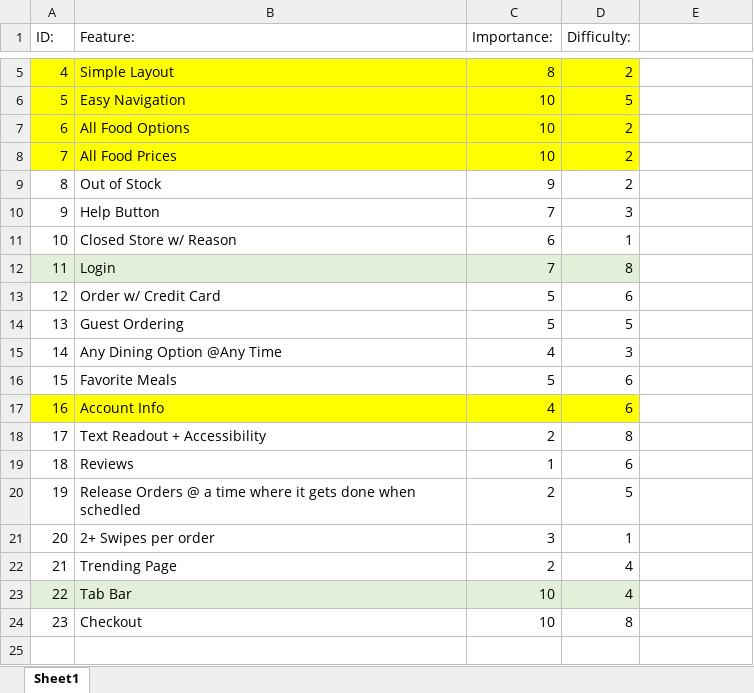
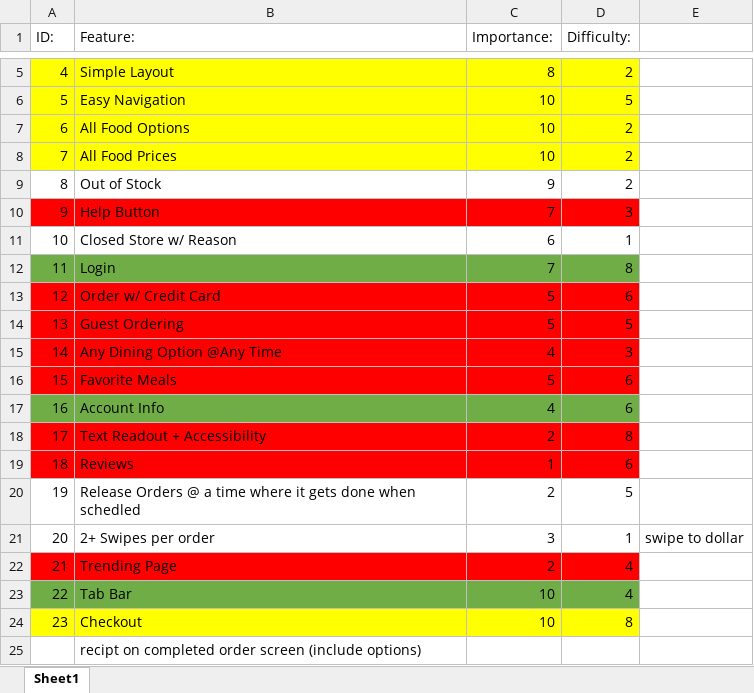
Before and after one commit to BBGrimmett2/RoanokeMobileOrdering, an Excel workbook: Project Planning/CS 270 Project Planning.xlsx, sheet Sheet1, drawn as a sheet; only a part is shown, gaps mark what is left out; values as stored, in another font and other column widths than the file's, no borders; the diff names each change by its address in the sheet, - before the commit and + after, or states it on an @@ line.

Commit message:
excel changes

```diff
--- a/Project Planning/CS 270 Project Planning.xlsx (sheet Sheet1)
+++ b/Project Planning/CS 270 Project Planning.xlsx (sheet Sheet1)
-A10:D10 fill: none
+A10:D10 fill: #FF0000
-A12:D12 fill: #E2F0D9
+A12:D12 fill: #70AD47
-A13:D16 fill: none
+A13:D16 fill: #FF0000
-A17:D17 fill: #FFFF00
+A17:D17 fill: #70AD47
-A18:D19 fill: none
+A18:D19 fill: #FF0000
-E21: (empty)
+E21: swipe to dollar
-A22:D22 fill: none
+A22:D22 fill: #FF0000
-A23:D23 fill: #E2F0D9
+A23:D23 fill: #70AD47
-A24:D24 fill: none
+A24:D24 fill: #FFFF00
+row 25:  | recipt on completed order screen (include options)
```
Also changed, not shown: 1 other file.
